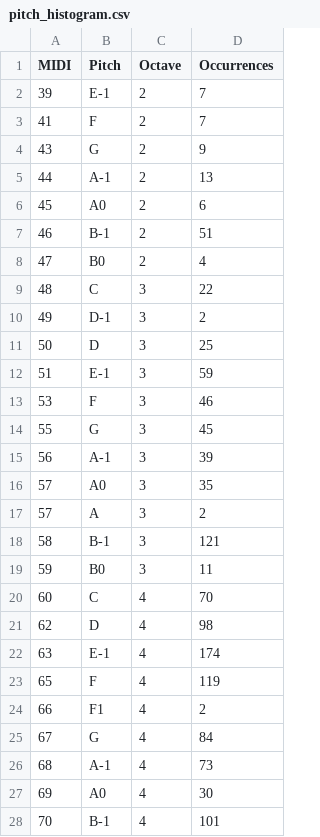
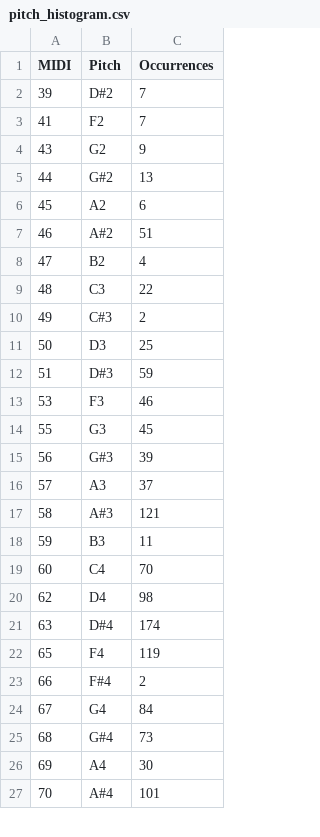
Before and after one commit to Christon-Ragavan/CAMAT, a CSV file: music_xml_parser/data/exports/pitch_histogram.csv, drawn as a sheet; only a part is shown; removed rows and columns are numbered as before the commit, all else as after; the diff covers the shown part only; the diff names each change by its address in the sheet, - before the commit and + after, or states it on an @@ line.

```diff
--- a/music_xml_parser/data/exports/pitch_histogram.csv
+++ b/music_xml_parser/data/exports/pitch_histogram.csv
-column C (Octave), rows 2-15: 2 | 2 | 2 | 2 | 2 | 2 | 2 | 3 | 3 | 3 | 3 | 3 | 3 | 3; rows 17-28: 3 | 3 | 3 | 4 | 4 | 4 | 4 | 4 | 4 | 4 | 4 | 4
-B2 (Pitch): E-1
+B2 (Pitch): D#2
-B3 (Pitch): F
+B3 (Pitch): F2
-B4 (Pitch): G
+B4 (Pitch): G2
-B5 (Pitch): A-1
+B5 (Pitch): G#2
-B6 (Pitch): A0
+B6 (Pitch): A2
-B7 (Pitch): B-1
+B7 (Pitch): A#2
-B8 (Pitch): B0
+B8 (Pitch): B2
-B9 (Pitch): C
+B9 (Pitch): C3
-B10 (Pitch): D-1
+B10 (Pitch): C#3
-B11 (Pitch): D
+B11 (Pitch): D3
-B12 (Pitch): E-1
+B12 (Pitch): D#3
-B13 (Pitch): F
+B13 (Pitch): F3
-B14 (Pitch): G
+B14 (Pitch): G3
-B15 (Pitch): A-1
+B15 (Pitch): G#3
-row 16: 57 | A0 | 3 | 35
-B16 (Pitch): A
+B16 (Pitch): A3
-C16 (Occurrences): 2
+C16 (Occurrences): 37
-B17 (Pitch): B-1
+B17 (Pitch): A#3
-B18 (Pitch): B0
+B18 (Pitch): B3
-B19 (Pitch): C
+B19 (Pitch): C4
-B20 (Pitch): D
+B20 (Pitch): D4
-B21 (Pitch): E-1
+B21 (Pitch): D#4
-B22 (Pitch): F
+B22 (Pitch): F4
-B23 (Pitch): F1
+B23 (Pitch): F#4
-B24 (Pitch): G
+B24 (Pitch): G4
-B25 (Pitch): A-1
+B25 (Pitch): G#4
-B26 (Pitch): A0
+B26 (Pitch): A4
-B27 (Pitch): B-1
+B27 (Pitch): A#4
```
Also changed, not shown: 15 edited cells elsewhere in this file, 5 other files.
